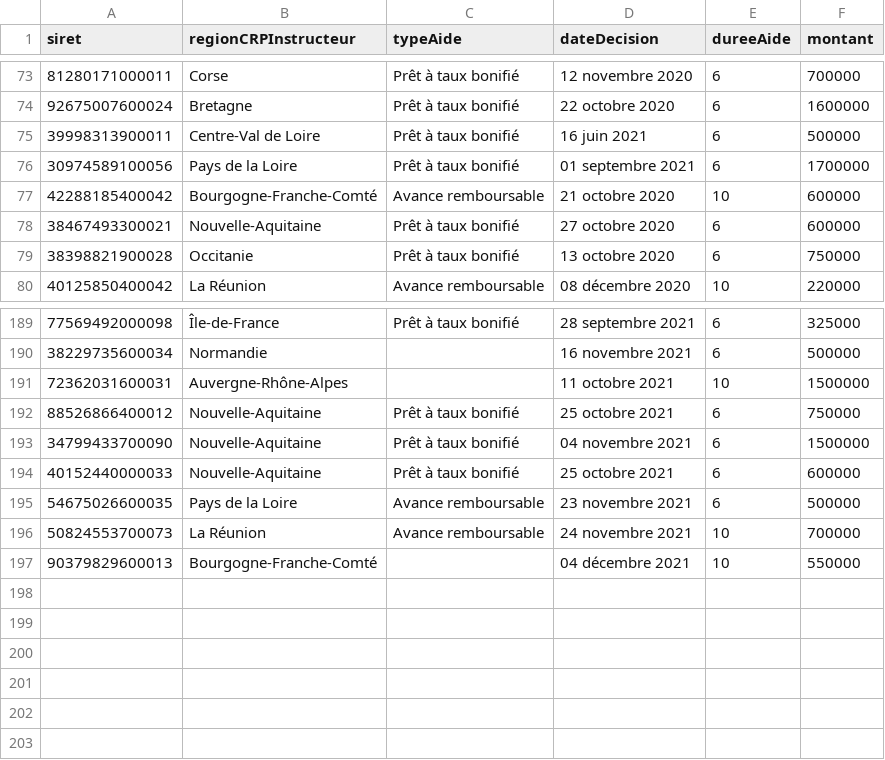
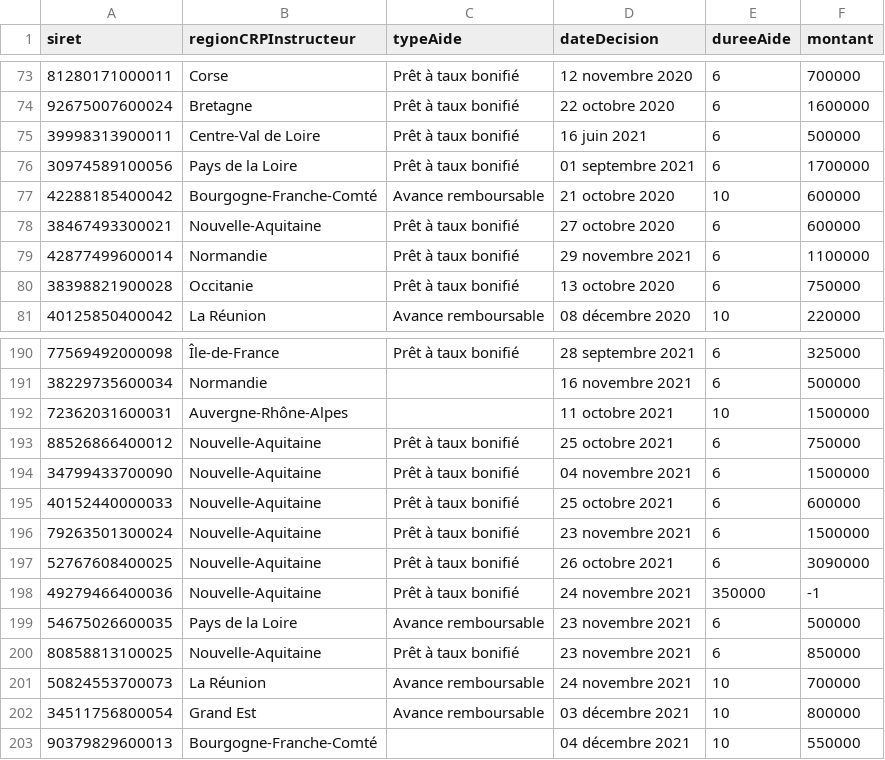
Before and after one commit to chrnin/arpbDge, a CSV file: arpb.csv, drawn as a sheet; only a part is shown, gaps mark what is left out.

Commit message:
New data at 2021-12-09T06:26:06Z [skip ci]

```diff
--- a/arpb.csv
+++ b/arpb.csv
@@ -78,2 +78,3 @@ siret,regionCRPInstructeur,typeAide,dateDecision,dureeAide,montant
 38467493300021,Nouvelle-Aquitaine,Prêt à taux bonifié,27 octobre 2020,6,600000
+42877499600014,Normandie,Prêt à taux bonifié,29 novembre 2021,6,1100000
 38398821900028,Occitanie,Prêt à taux bonifié,13 octobre 2020,6,750000
@@ -194,4 +195,9 @@ siret,regionCRPInstructeur,typeAide,dateDecision,dureeAide,montant
 40152440000033,Nouvelle-Aquitaine,Prêt à taux bonifié,25 octobre 2021,6,600000
+79263501300024,Nouvelle-Aquitaine,Prêt à taux bonifié,23 novembre 2021,6,1500000
+52767608400025,Nouvelle-Aquitaine,Prêt à taux bonifié,26 octobre 2021,6,3090000
+49279466400036,Nouvelle-Aquitaine,Prêt à taux bonifié,24 novembre 2021,350000,-1
 54675026600035,Pays de la Loire,Avance remboursable,23 novembre 2021,6,500000
+80858813100025,Nouvelle-Aquitaine,Prêt à taux bonifié,23 novembre 2021,6,850000
 50824553700073,La Réunion,Avance remboursable,24 novembre 2021,10,700000
+34511756800054,Grand Est,Avance remboursable,03 décembre 2021,10,800000
 90379829600013,Bourgogne-Franche-Comté,,04 décembre 2021,10,550000
```
